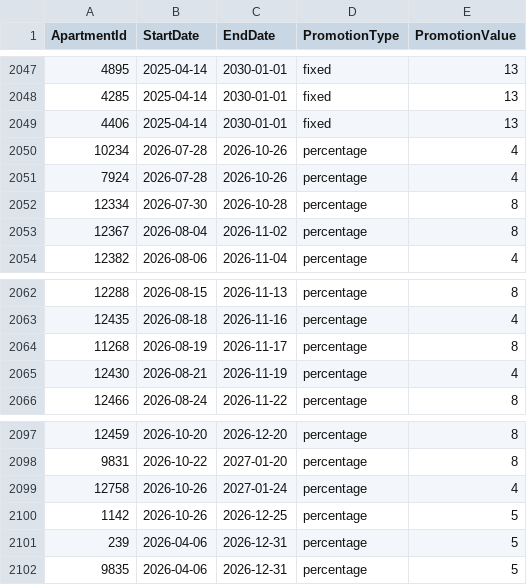
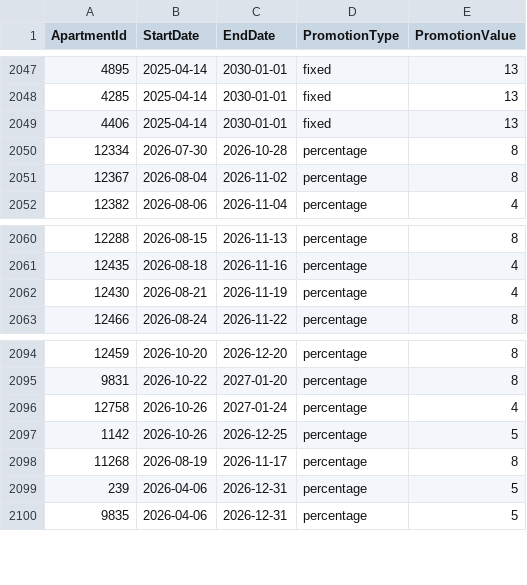
Before and after one commit to AryanGupta-Faireez/demand-dashboard, a CSV file: data/promotions.csv, drawn as a sheet; only a part is shown, gaps mark what is left out.

```diff
--- a/data/promotions.csv
+++ b/data/promotions.csv
@@ -2049,4 +2049,2 @@ ApartmentId,StartDate,EndDate,PromotionType,PromotionValue
 4406,2025-04-14,2030-01-01,fixed,13
-10234,2026-07-28,2026-10-26,percentage,4
-7924,2026-07-28,2026-10-26,percentage,4
 12334,2026-07-30,2026-10-28,percentage,8
@@ -2063,3 +2061,2 @@ ApartmentId,StartDate,EndDate,PromotionType,PromotionValue
 12435,2026-08-18,2026-11-16,percentage,4
-11268,2026-08-19,2026-11-17,percentage,8
 12430,2026-08-21,2026-11-19,percentage,4
@@ -2100,2 +2097,3 @@ ApartmentId,StartDate,EndDate,PromotionType,PromotionValue
 1142,2026-10-26,2026-12-25,percentage,5
+11268,2026-08-19,2026-11-17,percentage,8
 239,2026-04-06,2026-12-31,percentage,5
```
Also changed, not shown: data/apartments.csv, data/recurring_bookings.csv, 3 other files.
